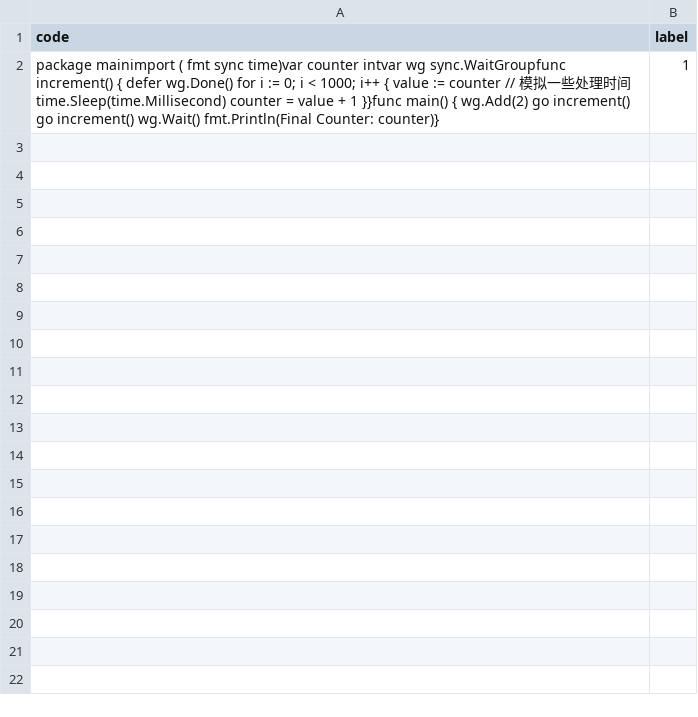
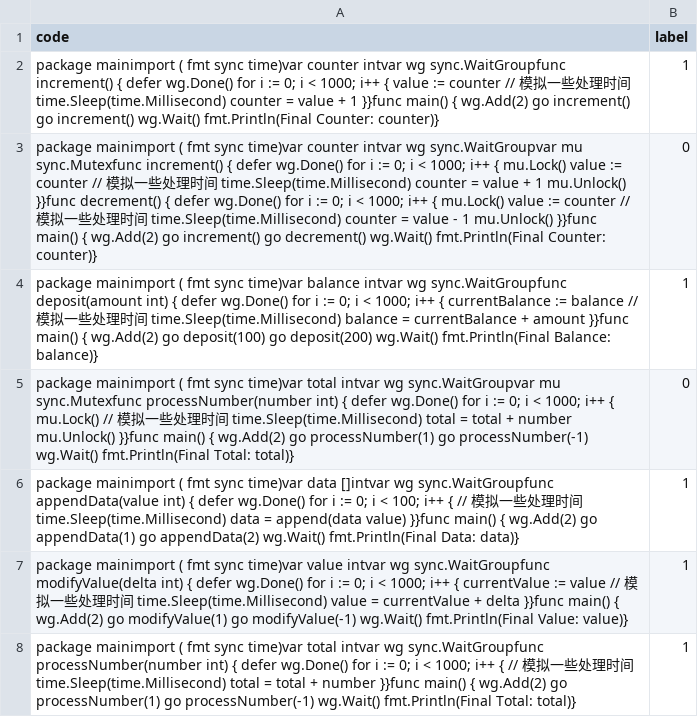
Before and after one commit to luoxiaojun1992/tensorflow-learning, a CSV file: dataset/test.csv, drawn as a sheet; the diff names each change by its address in the sheet, - before the commit and + after, or states it on an @@ line.

Commit message:
Update test.csv

```diff
--- a/dataset/test.csv
+++ b/dataset/test.csv
+row 3: package mainimport ( fmt sync time)var counter intvar wg sync.WaitGroupvar mu sync.Mutexfunc increment() { defer wg.Done() for i := 0; i < 1000; i++ { mu.Lock() value := counter // 模拟一些处理时间 time.Sleep(time.Millisecond) counter = value + 1 mu.Unlock() }}func decrement() { defer wg.Done() for i := 0; i < 1000; i++ { mu.Lock() value := counter // 模拟一些处理时间 time.Sleep(time.Millisecond) counter = value - 1 mu.Unlock() }}func main() { wg.Add(2) go increment() go decrement() wg.Wait() fmt.Println(Final Counter: counter)} | 0
+row 4: package mainimport ( fmt sync time)var balance intvar wg sync.WaitGroupfunc deposit(amount int) { defer wg.Done() for i := 0; i < 1000; i++ { currentBalance := balance // 模拟一些处理时间 time.Sleep(time.Millisecond) balance = currentBalance + amount }}func main() { wg.Add(2) go deposit(100) go deposit(200) wg.Wait() fmt.Println(Final Balance: balance)} | 1
+row 5: package mainimport ( fmt sync time)var total intvar wg sync.WaitGroupvar mu sync.Mutexfunc processNumber(number int) { defer wg.Done() for i := 0; i < 1000; i++ { mu.Lock() // 模拟一些处理时间 time.Sleep(time.Millisecond) total = total + number mu.Unlock() }}func main() { wg.Add(2) go processNumber(1) go processNumber(-1) wg.Wait() fmt.Println(Final Total: total)} | 0
+row 6: package mainimport ( fmt sync time)var data []intvar wg sync.WaitGroupfunc appendData(value int) { defer wg.Done() for i := 0; i < 100; i++ { // 模拟一些处理时间 time.Sleep(time.Millisecond) data = append(data value) }}func main() { wg.Add(2) go appendData(1) go appendData(2) wg.Wait() fmt.Println(Final Data: data)} | 1
+row 7: package mainimport ( fmt sync time)var value intvar wg sync.WaitGroupfunc modifyValue(delta int) { defer wg.Done() for i := 0; i < 1000; i++ { currentValue := value // 模拟一些处理时间 time.Sleep(time.Millisecond) value = currentValue + delta }}func main() { wg.Add(2) go modifyValue(1) go modifyValue(-1) wg.Wait() fmt.Println(Final Value: value)} | 1
+row 8: package mainimport ( fmt sync time)var total intvar wg sync.WaitGroupfunc processNumber(number int) { defer wg.Done() for i := 0; i < 1000; i++ { // 模拟一些处理时间 time.Sleep(time.Millisecond) total = total + number }}func main() { wg.Add(2) go processNumber(1) go processNumber(-1) wg.Wait() fmt.Println(Final Total: total)} | 1
```
